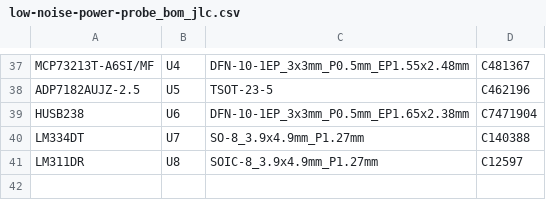
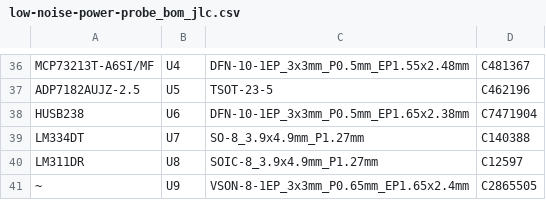
Before and after one commit to blinken/power-rail-probe, a CSV file: low-noise-power-probe_bom_jlc.csv, drawn as a sheet; only a part is shown, gaps mark what is left out; the diff covers the shown part only; the diff names each change by its address in the sheet, - before the commit and + after, or states it on an @@ line.

```diff
--- a/low-noise-power-probe_bom_jlc.csv
+++ b/low-noise-power-probe_bom_jlc.csv
+row 41: ~ | U9 | VSON-8-1EP_3x3mm_P0.65mm_EP1.65x2.4mm | C2865505
```
Also changed, not shown: 8 added rows, 9 removed rows and 15 edited cells elsewhere in this file, 28 other files.
